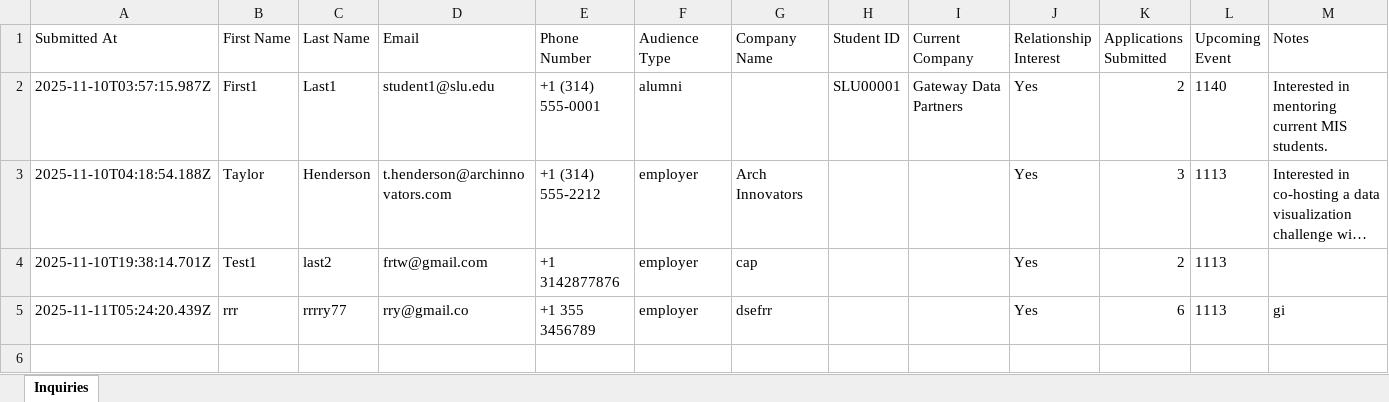
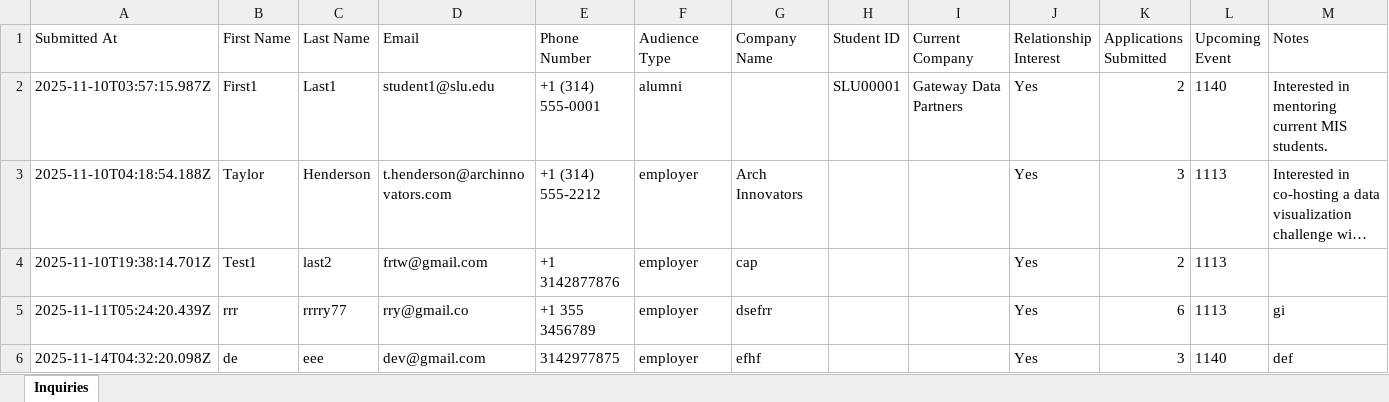
Before and after one commit to DevakiTechData/MRP-DATA-NEXUS-ANALYTICS, an Excel workbook: server/data/event_inquiries.xlsx, sheet Inquiries, drawn as a sheet; long unchanged cells end in …; values as stored, in another font and other column widths than the file's, no borders; the diff names each change by its address in the sheet, - before the commit and + after, or states it on an @@ line.

```diff
--- a/server/data/event_inquiries.xlsx (sheet Inquiries)
+++ b/server/data/event_inquiries.xlsx (sheet Inquiries)
+row 6: 2025-11-14T04:32:20.098Z | de | eee | dev@gmail.com | 3142977875 | employer | efhf |  |  | Yes | 3 | 1140 | def
```
Also changed, not shown: 3 other files.
